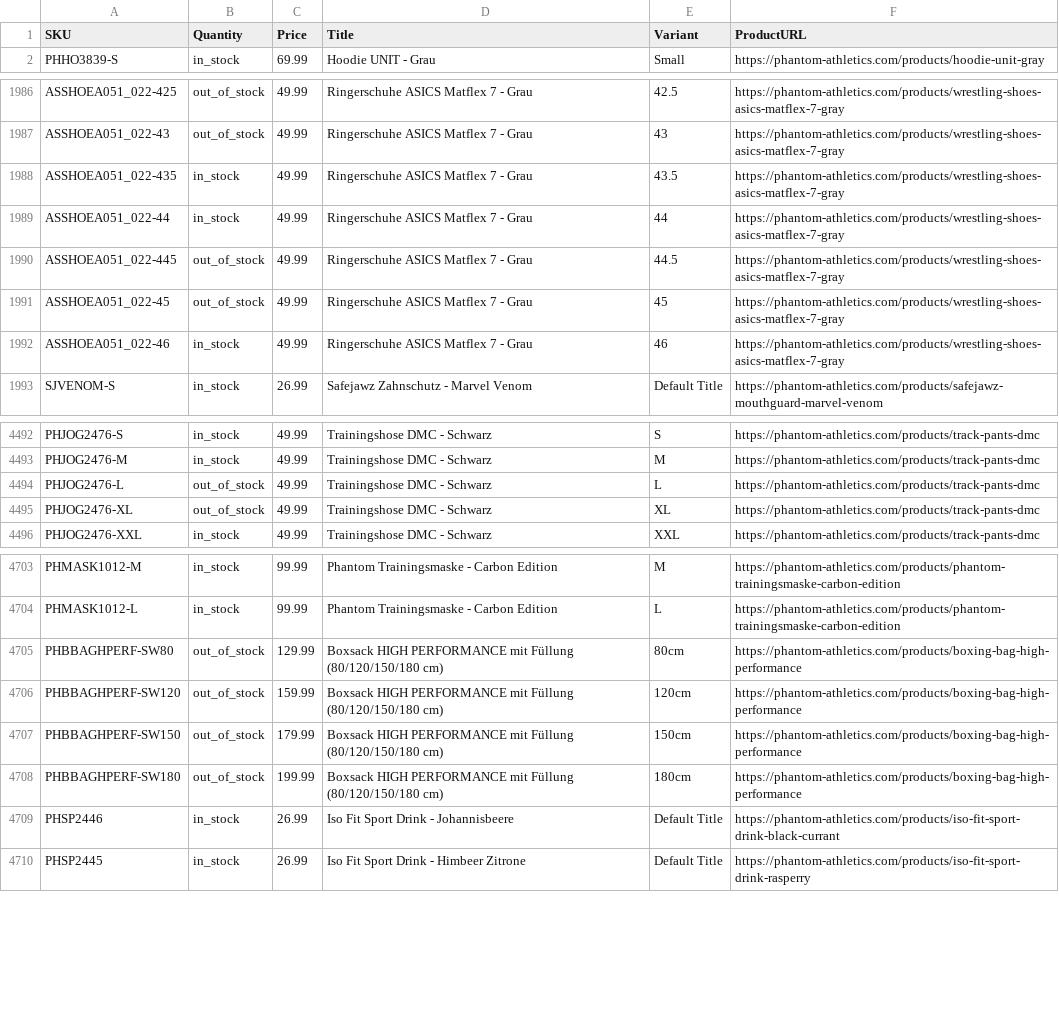
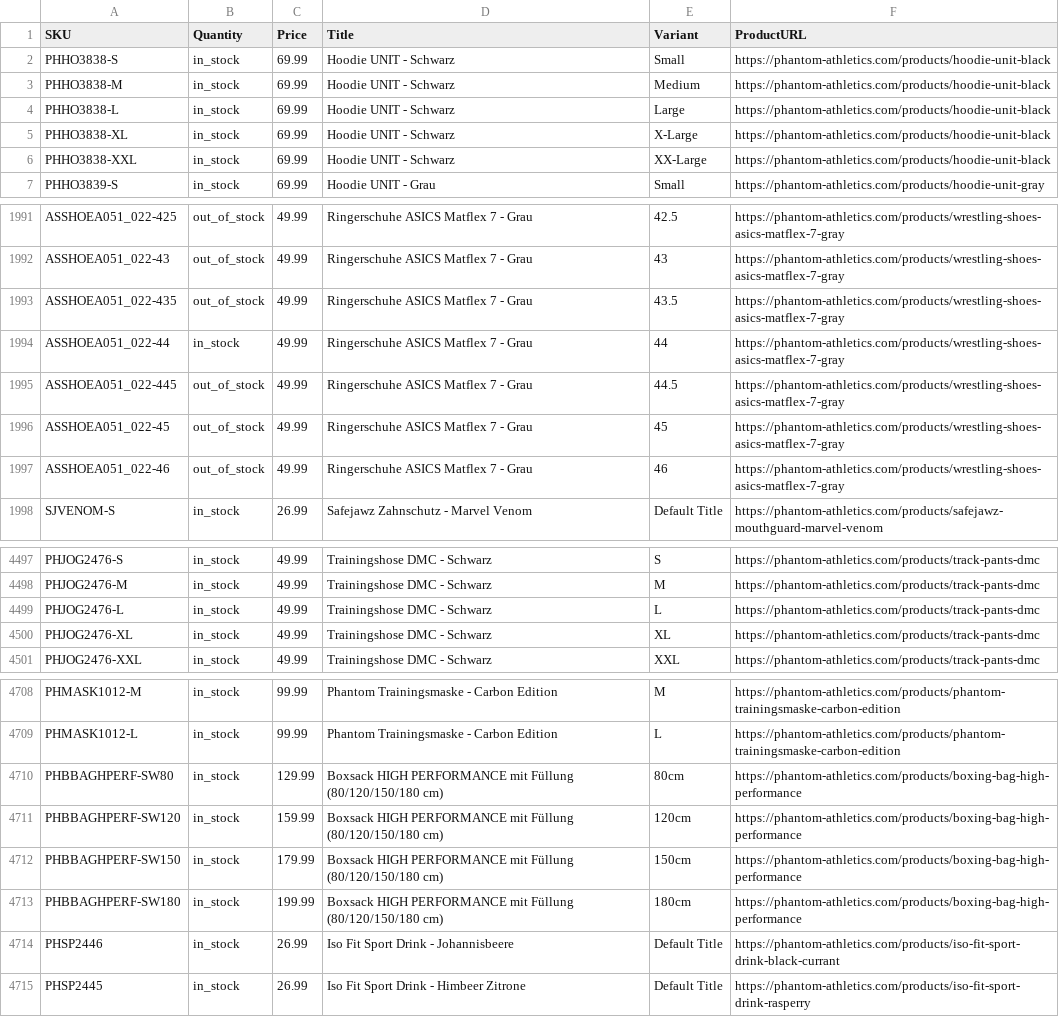
Before and after one commit to tomvanderkooij/phantom-stock, a CSV file: phantom_stock.csv, drawn as a sheet; only a part is shown, gaps mark what is left out; the diff covers the shown part only.

```diff
--- a/phantom_stock.csv
+++ b/phantom_stock.csv
@@ -1,2 +1,7 @@
 SKU,Quantity,Price,Title,Variant,ProductURL
+PHHO3838-S,in_stock,69.99,Hoodie UNIT - Schwarz,Small,https://phantom-athletics.com/products/hoodie-unit-black
+PHHO3838-M,in_stock,69.99,Hoodie UNIT - Schwarz,Medium,https://phantom-athletics.com/products/hoodie-unit-black
+PHHO3838-L,in_stock,69.99,Hoodie UNIT - Schwarz,Large,https://phantom-athletics.com/products/hoodie-unit-black
+PHHO3838-XL,in_stock,69.99,Hoodie UNIT - Schwarz,X-Large,https://phantom-athletics.com/products/hoodie-unit-black
+PHHO3838-XXL,in_stock,69.99,Hoodie UNIT - Schwarz,XX-Large,https://phantom-athletics.com/products/hoodie-unit-black
 PHHO3839-S,in_stock,69.99,Hoodie UNIT - Grau,Small,https://phantom-athletics.com/products/hoodie-unit-gray
@@ -1987,3 +1992,3 @@ ASSHOEA051_022-425,out_of_stock,49.99,Ringerschuhe ASICS Matflex 7 - Grau,42.5,h
 ASSHOEA051_022-43,out_of_stock,49.99,Ringerschuhe ASICS Matflex 7 - Grau,43,https://phantom-athletics.com/products/wrestling-shoes-asics-matflex-7-gray
-ASSHOEA051_022-435,in_stock,49.99,Ringerschuhe ASICS Matflex 7 - Grau,43.5,https://phantom-athletics.com/products/wrestling-shoes-asics-matflex-7-gray
+ASSHOEA051_022-435,out_of_stock,49.99,Ringerschuhe ASICS Matflex 7 - Grau,43.5,https://phantom-athletics.com/products/wrestling-shoes-asics-matflex-7-gray
 ASSHOEA051_022-44,in_stock,49.99,Ringerschuhe ASICS Matflex 7 - Grau,44,https://phantom-athletics.com/products/wrestling-shoes-asics-matflex-7-gray
@@ -1991,3 +1996,3 @@ ASSHOEA051_022-445,out_of_stock,49.99,Ringerschuhe ASICS Matflex 7 - Grau,44.5,h
 ASSHOEA051_022-45,out_of_stock,49.99,Ringerschuhe ASICS Matflex 7 - Grau,45,https://phantom-athletics.com/products/wrestling-shoes-asics-matflex-7-gray
-ASSHOEA051_022-46,in_stock,49.99,Ringerschuhe ASICS Matflex 7 - Grau,46,https://phantom-athletics.com/products/wrestling-shoes-asics-matflex-7-gray
+ASSHOEA051_022-46,out_of_stock,49.99,Ringerschuhe ASICS Matflex 7 - Grau,46,https://phantom-athletics.com/products/wrestling-shoes-asics-matflex-7-gray
 SJVENOM-S,in_stock,26.99,Safejawz Zahnschutz - Marvel Venom,Default Title,https://phantom-athletics.com/products/safejawz-mouthguard-marvel-venom
@@ -4493,4 +4498,4 @@ PHJOG2476-S,in_stock,49.99,Trainingshose DMC - Schwarz,S,https://phantom-athleti
 PHJOG2476-M,in_stock,49.99,Trainingshose DMC - Schwarz,M,https://phantom-athletics.com/products/track-pants-dmc
-PHJOG2476-L,out_of_stock,49.99,Trainingshose DMC - Schwarz,L,https://phantom-athletics.com/products/track-pants-dmc
-PHJOG2476-XL,out_of_stock,49.99,Trainingshose DMC - Schwarz,XL,https://phantom-athletics.com/products/track-pants-dmc
+PHJOG2476-L,in_stock,49.99,Trainingshose DMC - Schwarz,L,https://phantom-athletics.com/products/track-pants-dmc
+PHJOG2476-XL,in_stock,49.99,Trainingshose DMC - Schwarz,XL,https://phantom-athletics.com/products/track-pants-dmc
 PHJOG2476-XXL,in_stock,49.99,Trainingshose DMC - Schwarz,XXL,https://phantom-athletics.com/products/track-pants-dmc
@@ -4704,6 +4709,6 @@ PHMASK1012-M,in_stock,99.99,Phantom Trainingsmaske - Carbon Edition,M,https://ph
 PHMASK1012-L,in_stock,99.99,Phantom Trainingsmaske - Carbon Edition,L,https://phantom-athletics.com/products/phantom-trainingsmaske-carbon-edition
-PHBBAGHPERF-SW80,out_of_stock,129.99,Boxsack HIGH PERFORMANCE mit Füllung (80/120/150/180 cm),80cm,https://phantom-athletics.com/products/boxing-bag-high-performance
-PHBBAGHPERF-SW120,out_of_stock,159.99,Boxsack HIGH PERFORMANCE mit Füllung (80/120/150/180 cm),120cm,https://phantom-athletics.com/products/boxing-bag-high-performance
-PHBBAGHPERF-SW150,out_of_stock,179.99,Boxsack HIGH PERFORMANCE mit Füllung (80/120/150/180 cm),150cm,https://phantom-athletics.com/products/boxing-bag-high-performance
-PHBBAGHPERF-SW180,out_of_stock,199.99,Boxsack HIGH PERFORMANCE mit Füllung (80/120/150/180 cm),180cm,https://phantom-athletics.com/products/boxing-bag-high-performance
+PHBBAGHPERF-SW80,in_stock,129.99,Boxsack HIGH PERFORMANCE mit Füllung (80/120/150/180 cm),80cm,https://phantom-athletics.com/products/boxing-bag-high-performance
+PHBBAGHPERF-SW120,in_stock,159.99,Boxsack HIGH PERFORMANCE mit Füllung (80/120/150/180 cm),120cm,https://phantom-athletics.com/products/boxing-bag-high-performance
+PHBBAGHPERF-SW150,in_stock,179.99,Boxsack HIGH PERFORMANCE mit Füllung (80/120/150/180 cm),150cm,https://phantom-athletics.com/products/boxing-bag-high-performance
+PHBBAGHPERF-SW180,in_stock,199.99,Boxsack HIGH PERFORMANCE mit Füllung (80/120/150/180 cm),180cm,https://phantom-athletics.com/products/boxing-bag-high-performance
 PHSP2446,in_stock,26.99,Iso Fit Sport Drink - Johannisbeere,Default Title,https://phantom-athletics.com/products/iso-fit-sport-drink-black-currant
```
Also changed, not shown: 45 edited cells elsewhere in this file.
